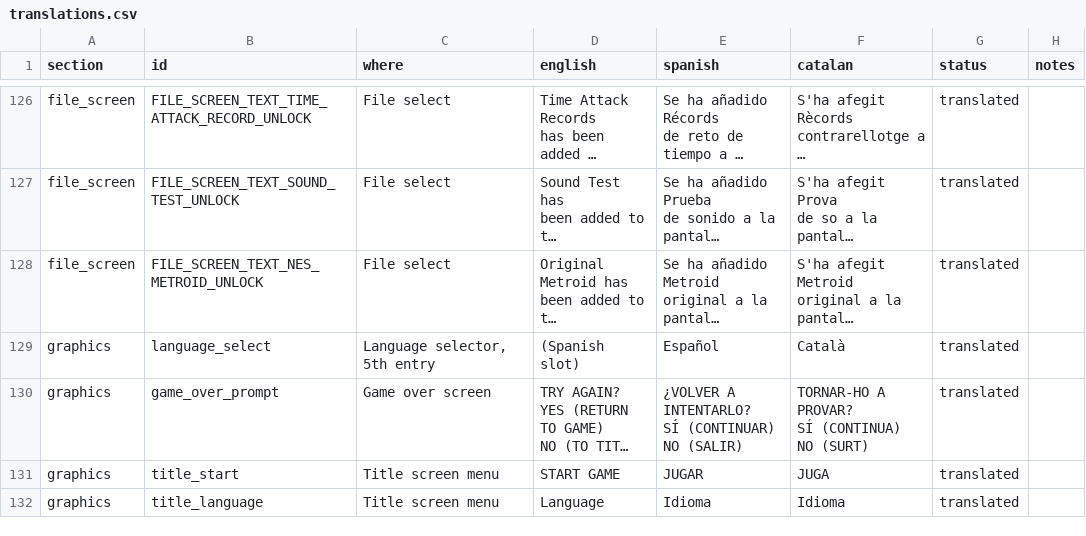
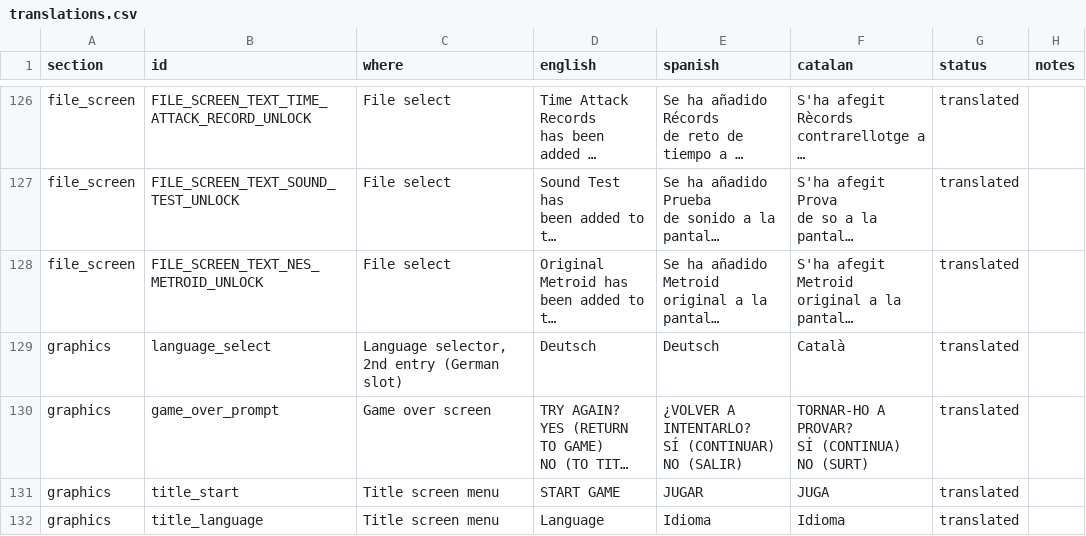
Before and after one commit to GuillemRoca/mzm-cat, a CSV file: translation/ca/translations.csv, drawn as a sheet; only a part is shown, gaps mark what is left out; long unchanged cells end in …; the diff names each change by its address in the sheet, - before the commit and + after, or states it on an @@ line.

Commit message:
Move Catalan to the German slot and leave Spanish as in vanilla
Catalan now replaces LANGUAGE_GERMAN, the 2nd entry of the language selector, instead of
LANGUAGE_SPANISH. Every #ifdef LANG_CA hook on Spanish data is gone, so the Spanish game is the
vanilla one; the hooks now wrap the German data.

- Text: gentext.py fills the German pointer tables (catext.SLOT). The linter still compares the
  text with the vanilla Spanish it was modelled on (catext.REFERENCE); both tables share IDs.
- Graphics: the tools still compose on the Spanish sheets and now write the *_german assets.
  All are pixel-identical to before except the language selector ("Català" in place of
  "Deutsch", "Español" untouched) and the title menu, where JUGA moves to the most centred
  column now that the German arrays have room (centre 47; the Spanish ones forced 49).
- Ending: genending.py copies the Spanish typed-letter sprites and tables, the record box and
  the "Mission accomplished" frame, with the Catalan letters, to the German symbols. The German
  tables take the Spanish sizes (15 and 19, ca/layout.h), as does the German helmet position.
- German arrays the Catalan graphics overflow are unsized under LANG_CA: both erase-save
  screens, the ending text and the record box. The large file select text now fits.
- ca.mk also rebuilds sources that include a header mentioning LANG_CA, since
  src/ending_and_gallery.c takes ARRAY_SIZE of the German tables.

Checked: vanilla EU matches mzm_eu.sha1 and the self-test is byte-identical. In the Catalan ROM
every Spanish symbol equals vanilla; the only other changes outside German data are the shared
ones (middle-dot glyph and width, credits line, unused intro cells, the selector's Deutsch
tiles). In mGBA, the Spanish, English, French and Italian games show the same frames as vanilla
from the language screen to the file select (bar the selector itself); the German slot shows
the Catalan intro, title, file select, prologue, pause screens, game over, ending and results.

```diff
--- a/translation/ca/translations.csv
+++ b/translation/ca/translations.csv
-C129 (where): Language selector, 5th entry
+C129 (where): Language selector, 2nd entry (German slot)
-D129 (english): (Spanish slot)
+D129 (english): Deutsch
-E129 (spanish): Español
+E129 (spanish): Deutsch
```
Also changed, not shown: 54 other files.
